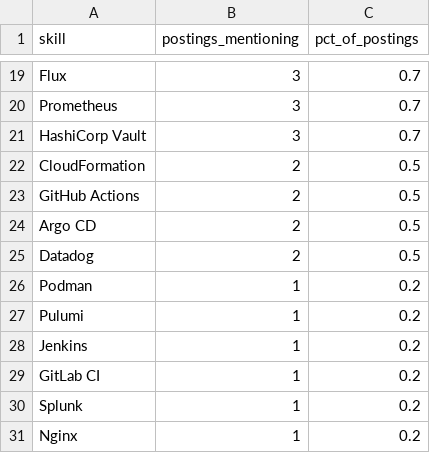
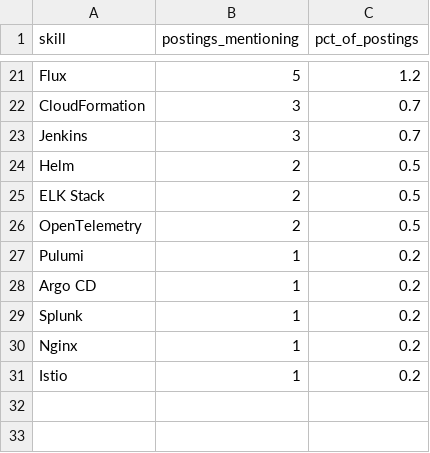
Before and after one commit to Rohith918/Devops-Skills-WordCloud, a CSV file: skills_cloud.csv, drawn as a sheet; only a part is shown, gaps mark what is left out; the shorter side is filled out with more unchanged rows; removed rows and columns are numbered as before the commit, all else as after; the diff covers the shown part only; the diff names each change by its address in the sheet, - before the commit and + after, or states it on an @@ line.

```diff
--- a/skills_cloud.csv
+++ b/skills_cloud.csv
-B21 (postings_mentioning): 3
+B21 (postings_mentioning): 5
-C21 (pct_of_postings): 0.7
+C21 (pct_of_postings): 1.2
-A22 (skill): Prometheus
+A22 (skill): CloudFormation
-A23 (skill): HashiCorp Vault
+A23 (skill): Jenkins
-A24 (skill): CloudFormation
+A24 (skill): Helm
-A25 (skill): GitHub Actions
+A25 (skill): ELK Stack
-A26 (skill): Argo CD
+A26 (skill): OpenTelemetry
-row 25: Datadog | 2 | 0.5
-row 26: Podman | 1 | 0.2
-row 28: Jenkins | 1 | 0.2
-A28 (skill): GitLab CI
+A28 (skill): Argo CD
```
Also changed, not shown: 10 added rows, 8 removed rows and 15 edited cells elsewhere in this file, 2 other files.
